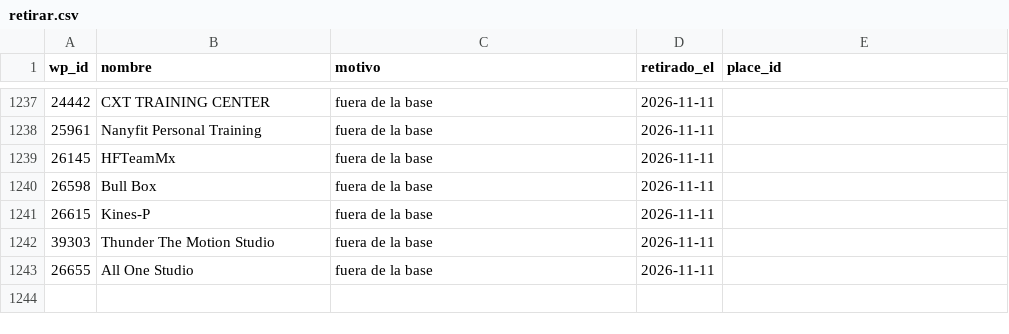
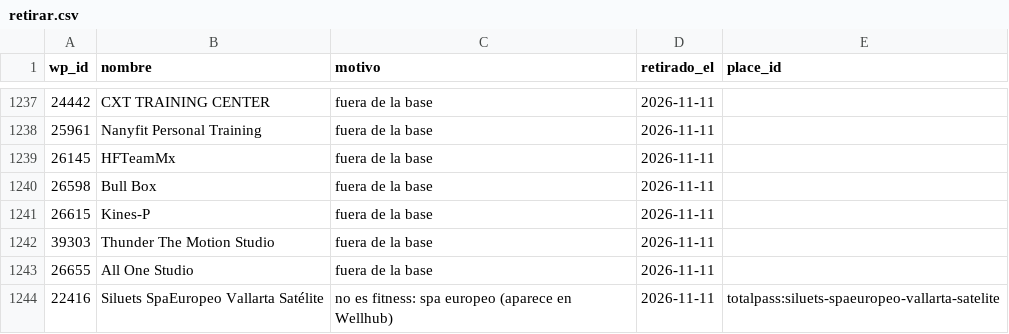
Before and after one commit to moikirsch/gyms52-d, a CSV file: data/retirar.csv, drawn as a sheet; only a part is shown, gaps mark what is left out.

```diff
--- a/data/retirar.csv
+++ b/data/retirar.csv
@@ -1243 +1243,2 @@ wp_id,nombre,motivo,retirado_el,place_id
 26655,All One Studio,fuera de la base,2026-11-11,
+22416,Siluets SpaEuropeo Vallarta Satélite,no es fitness: spa europeo (aparece en Wellhub),2026-11-11,totalpass:siluets-spaeuropeo-vallarta-satelite
```
Also changed, not shown: data/cerrados.csv, 4 other files.
